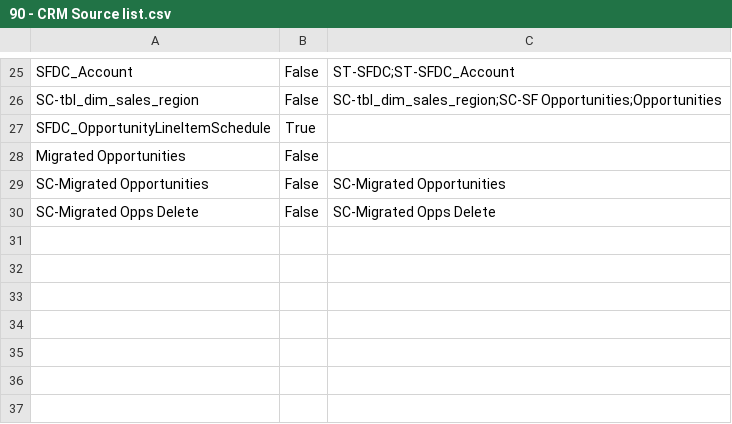
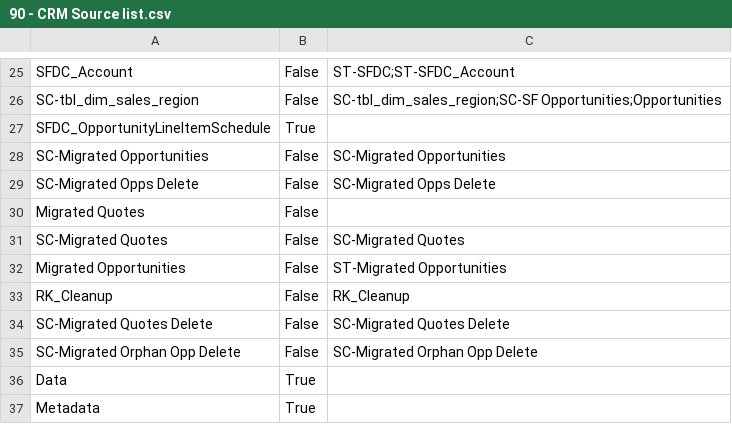
Before and after one commit to Centelli/40-Sales, a CSV file: 90 - CRM/90 - CRM Source list.csv, drawn as a sheet; only a part is shown, gaps mark what is left out.

```diff
--- a/90 - CRM/90 - CRM Source list.csv
+++ b/90 - CRM/90 - CRM Source list.csv
@@ -27,4 +27,11 @@ SC-tbl_dim_sales_region,False,SC-tbl_dim_sales_region;SC-SF Opportunities;Opport
 SFDC_OpportunityLineItemSchedule,True,
-Migrated Opportunities,False,
 SC-Migrated Opportunities,False,SC-Migrated Opportunities
 SC-Migrated Opps Delete,False,SC-Migrated Opps Delete
+Migrated Quotes,False,
+SC-Migrated Quotes,False,SC-Migrated Quotes
+Migrated Opportunities,False,ST-Migrated Opportunities
+RK_Cleanup,False,RK_Cleanup
+SC-Migrated Quotes Delete,False,SC-Migrated Quotes Delete
+SC-Migrated Orphan Opp Delete,False,SC-Migrated Orphan Opp Delete
+Data,True,
+Metadata,True,
```
Also changed, not shown: 90 - CRM/90 - CRM Source columns.csv, 16 other files.
